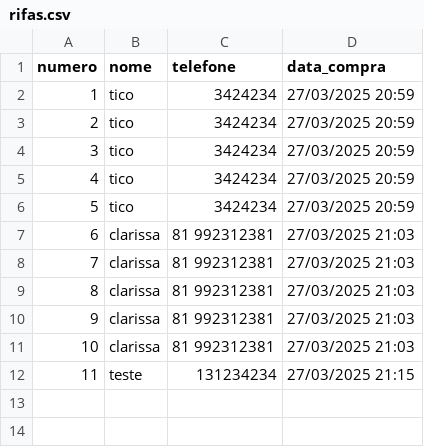
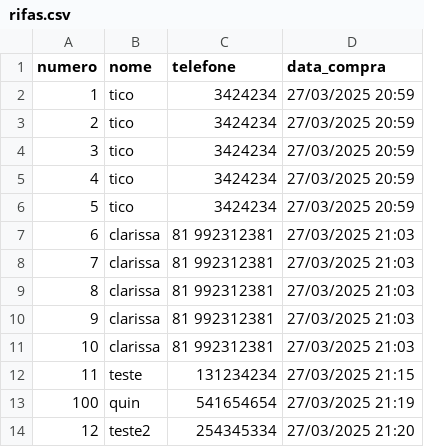
Before and after one commit to ticogafa/rifa_samaritanos, a CSV file: rifas.csv, drawn as a sheet.

Commit message:
Update raffle data and remove exit prompt from setup script

```diff
--- a/rifas.csv
+++ b/rifas.csv
@@ -12 +12,3 @@ numero,nome,telefone,data_compra
 11,teste,131234234,27/03/2025 21:15
+100,quin,541654654,27/03/2025 21:19
+12,teste2,254345334,27/03/2025 21:20
```
Also changed, not shown: 1 other file.
